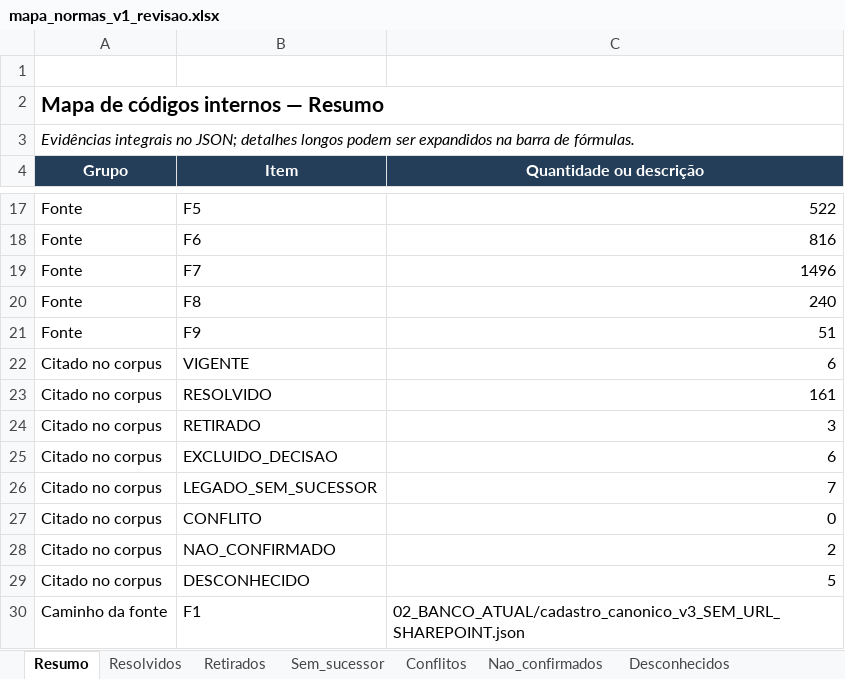
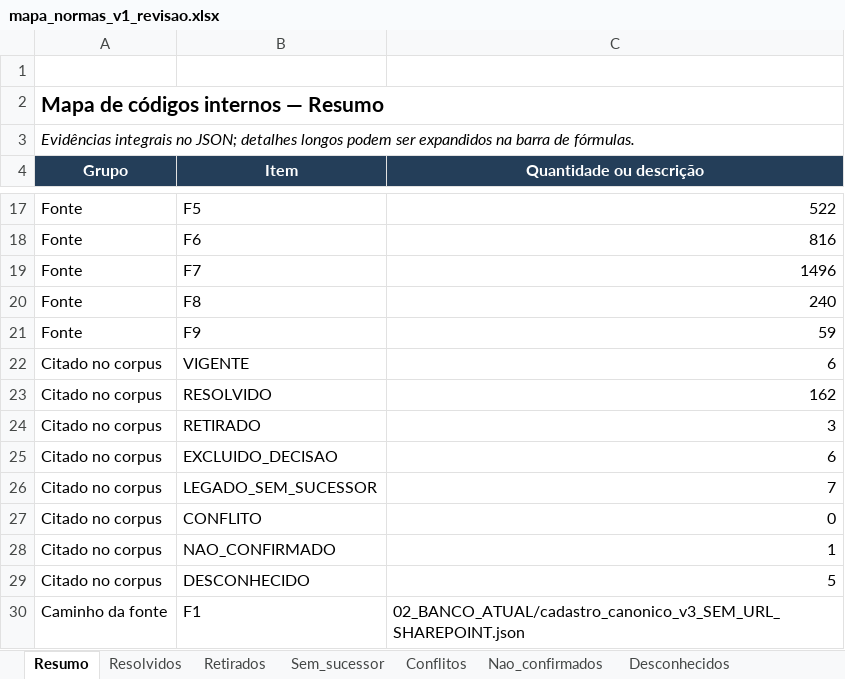
Before and after one commit to MAHLE-DE/link_normas, an Excel workbook: 02_BANCO_ATUAL/mapa_normas_v1_revisao.xlsx, sheet Resumo, drawn as a sheet; only a part is shown, gaps mark what is left out; values as stored, in another font and other column widths than the file's, no borders; the diff covers the shown part only; the diff names each change by its address in the sheet, - before the commit and + after, or states it on an @@ line.

```diff
--- a/02_BANCO_ATUAL/mapa_normas_v1_revisao.xlsx (sheet Resumo)
+++ b/02_BANCO_ATUAL/mapa_normas_v1_revisao.xlsx (sheet Resumo)
-C21 (Quantidade ou descrição): 51
+C21 (Quantidade ou descrição): 59
-C23 (Quantidade ou descrição): 161
+C23 (Quantidade ou descrição): 162
-C28 (Quantidade ou descrição): 2
+C28 (Quantidade ou descrição): 1
```
Also changed, not shown: 1 added row and 11 edited cells elsewhere in this sheet, sheet Resolvidos, sheet Desconhecidos, sheet Sem_sucessor, sheet Citados_no_corpus, sheet Nao_confirmados, 7 other files.
